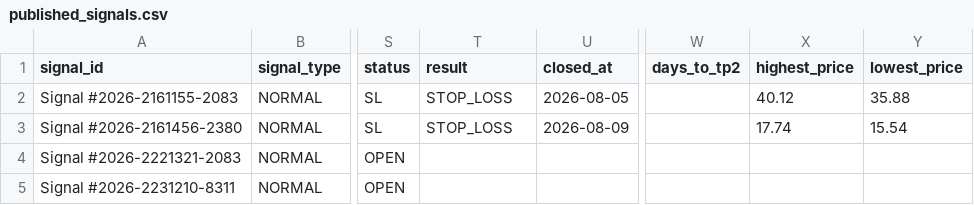
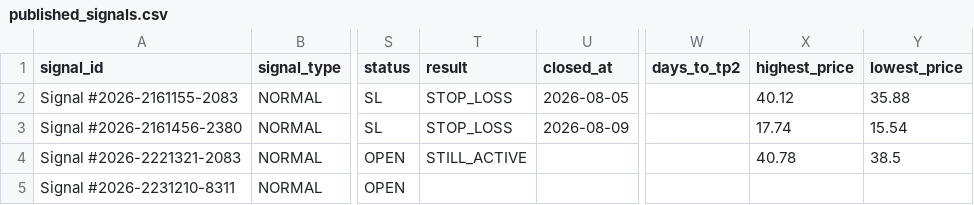
Before and after one commit to Aljishi/modareb-auto-posting, a CSV file: data/published_signals.csv, drawn as a sheet; only a part is shown, gaps mark what is left out; the diff names each change by its address in the sheet, - before the commit and + after, or states it on an @@ line.

```diff
--- a/data/published_signals.csv
+++ b/data/published_signals.csv
-T4 (result): (empty)
+T4 (result): STILL_ACTIVE
-X4 (highest_price): (empty)
+X4 (highest_price): 40.78
-Y4 (lowest_price): (empty)
+Y4 (lowest_price): 38.5
```
Also changed, not shown: 8 other files.
